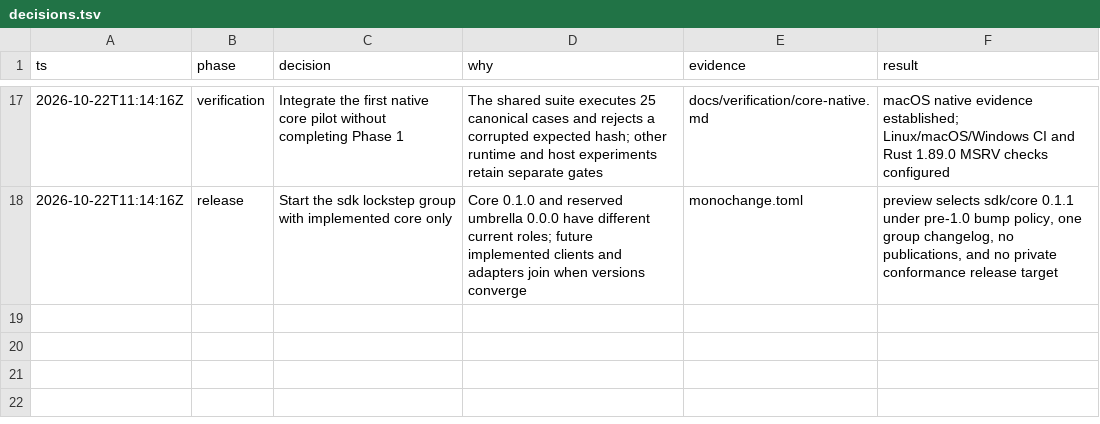
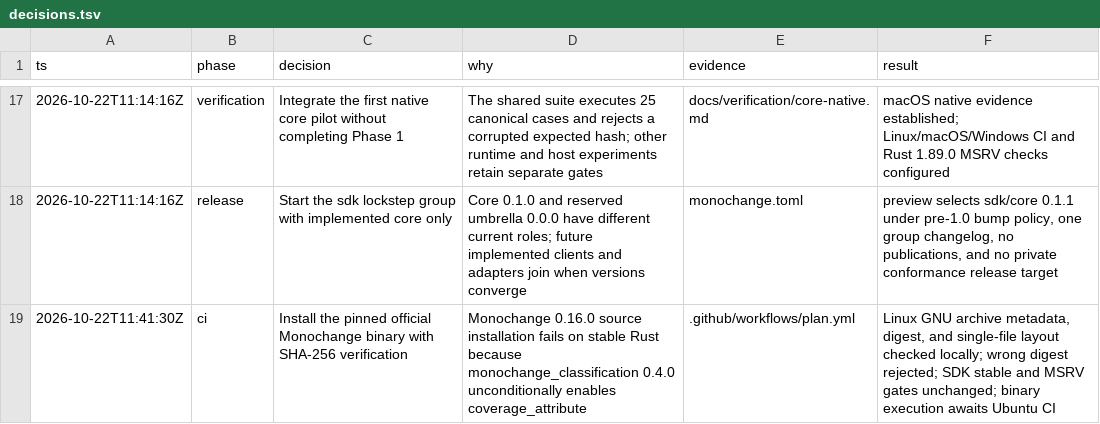
Before and after one commit to pina-rs/solana_kit, a TSV file: docs/planning/decisions.tsv, drawn as a sheet; only a part is shown, gaps mark what is left out.

Commit message:
fix(ci): verify pinned monochange release binary

```diff
--- a/docs/planning/decisions.tsv
+++ b/docs/planning/decisions.tsv
@@ -18 +18,2 @@ ts	phase	decision	why	evidence	result
 2026-10-22T11:14:16Z	release	Start the sdk lockstep group with implemented core only	Core 0.1.0 and reserved umbrella 0.0.0 have different current roles; future implemented clients and adapters join when versions converge	monochange.toml	preview selects sdk/core 0.1.1 under pre-1.0 bump policy, one group changelog, no publications, and no private conformance release target
+2026-10-22T11:41:30Z	ci	Install the pinned official Monochange binary with SHA-256 verification	Monochange 0.16.0 source installation fails on stable Rust because monochange_classification 0.4.0 unconditionally enables coverage_attribute	.github/workflows/plan.yml	Linux GNU archive metadata, digest, and single-file layout checked locally; wrong digest rejected; SDK stable and MSRV gates unchanged; binary execution awaits Ubuntu CI
```
Also changed, not shown: 2 other files.
